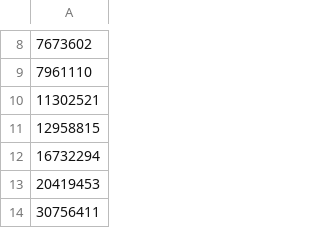
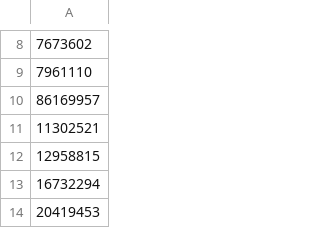
Before and after one commit to simonhollingshead/SC-election-2025, a CSV file: excluded.csv, drawn as a sheet; only a part is shown, gaps mark what is left out; the shorter side is filled out with more unchanged rows; the diff names each change by its address in the sheet, - before the commit and + after, or states it on an @@ line.

Commit message:
Add my old account yu-re-ka to excluded.csv
See https://github.com/NixOS/nixpkgs/pull/371392

```diff
--- a/excluded.csv
+++ b/excluded.csv
+row 10: 86169957
```
